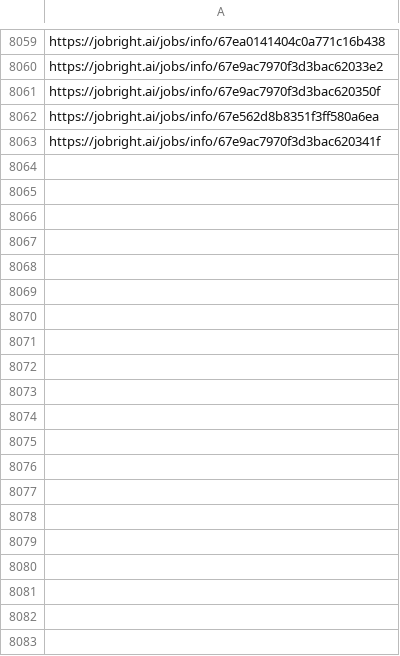
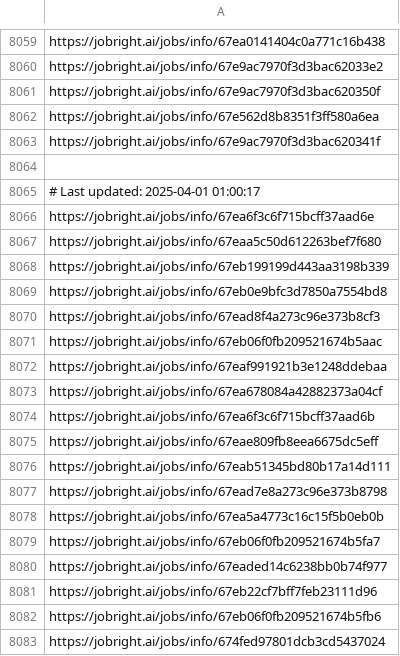
Before and after one commit to Pradeepsingh61/job_DE1, a CSV file: Education_and_Training_links.csv, drawn as a sheet; only a part is shown, gaps mark what is left out; the diff covers the shown part only; the diff names each change by its address in the sheet, - before the commit and + after, or states it on an @@ line.

```diff
--- a/Education_and_Training_links.csv
+++ b/Education_and_Training_links.csv
+row 8064: (empty)
+row 8065: # Last updated: 2025-04-01 01:00:17
+row 8066: https://jobright.ai/jobs/info/67ea6f3c6f715bcff37aad6e
+row 8067: https://jobright.ai/jobs/info/67eaa5c50d612263bef7f680
+row 8068: https://jobright.ai/jobs/info/67eb199199d443aa3198b339
+row 8069: https://jobright.ai/jobs/info/67eb0e9bfc3d7850a7554bd8
+row 8070: https://jobright.ai/jobs/info/67ead8f4a273c96e373b8cf3
+row 8071: https://jobright.ai/jobs/info/67eb06f0fb209521674b5aac
+row 8072: https://jobright.ai/jobs/info/67eaf991921b3e1248ddebaa
+row 8073: https://jobright.ai/jobs/info/67ea678084a42882373a04cf
+row 8074: https://jobright.ai/jobs/info/67ea6f3c6f715bcff37aad6b
+row 8075: https://jobright.ai/jobs/info/67eae809fb8eea6675dc5eff
+row 8076: https://jobright.ai/jobs/info/67eab51345bd80b17a14d111
+row 8077: https://jobright.ai/jobs/info/67ead7e8a273c96e373b8798
+row 8078: https://jobright.ai/jobs/info/67ea5a4773c16c15f5b0eb0b
+row 8079: https://jobright.ai/jobs/info/67eb06f0fb209521674b5fa7
+row 8080: https://jobright.ai/jobs/info/67eaded14c6238bb0b74f977
+row 8081: https://jobright.ai/jobs/info/67eb22cf7bff7feb23111d96
+row 8082: https://jobright.ai/jobs/info/67eb06f0fb209521674b5fb6
+row 8083: https://jobright.ai/jobs/info/674fed97801dcb3cd5437024
```
Also changed, not shown: 56 added rows elsewhere in this file, Accounting_and_Finance_links.csv, Human_Resources.csv, 31 other files.
